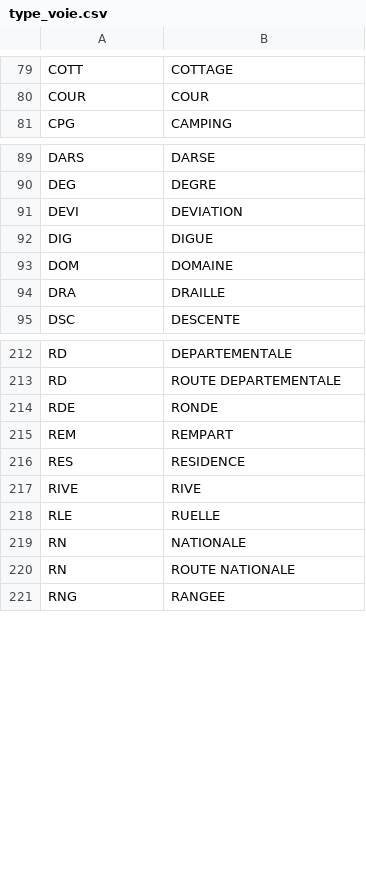
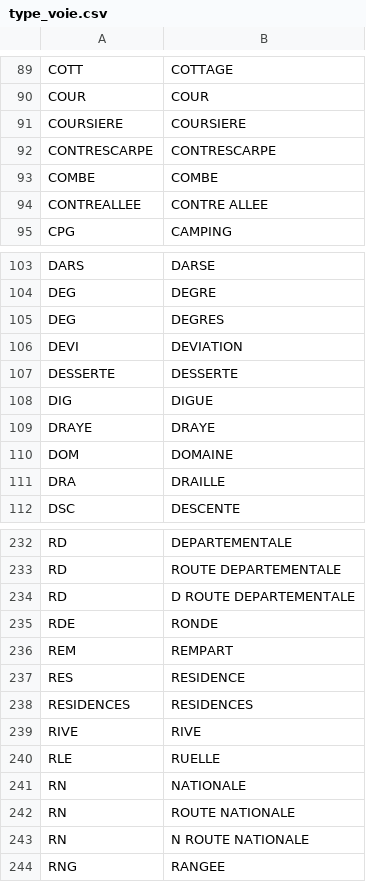
Before and after one commit to InseeFrLab/gaia-decoupage-nom-voie, a CSV file: data/type_voie.csv, drawn as a sheet; only a part is shown, gaps mark what is left out; the diff covers the shown part only.

```diff
--- a/data/type_voie.csv
+++ b/data/type_voie.csv
@@ -80,2 +90,6 @@ COTT,COTTAGE
 COUR,COUR
+COURSIERE,COURSIERE
+CONTRESCARPE,CONTRESCARPE
+COMBE,COMBE
+CONTREALLEE,CONTRE ALLEE
 CPG,CAMPING
@@ -90,4 +104,7 @@ DARS,DARSE
 DEG,DEGRE
+DEG,DEGRES
 DEVI,DEVIATION
+DESSERTE,DESSERTE
 DIG,DIGUE
+DRAYE,DRAYE
 DOM,DOMAINE
@@ -213,2 +233,3 @@ RD,DEPARTEMENTALE
 RD,ROUTE DEPARTEMENTALE
+RD,D ROUTE DEPARTEMENTALE
 RDE,RONDE
@@ -216,2 +237,3 @@ REM,REMPART
 RES,RESIDENCE
+RESIDENCES,RESIDENCES
 RIVE,RIVE
@@ -220,2 +242,3 @@ RN,NATIONALE
 RN,ROUTE NATIONALE
+RN,N ROUTE NATIONALE
 RNG,RANGEE
```
Also changed, not shown: 17 added rows elsewhere in this file, 5 other files.
